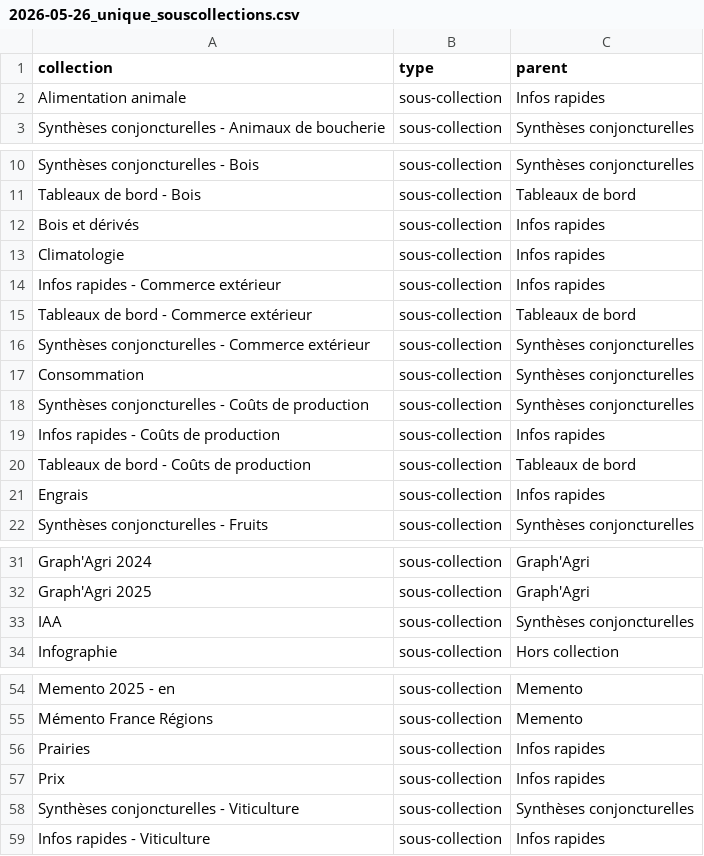
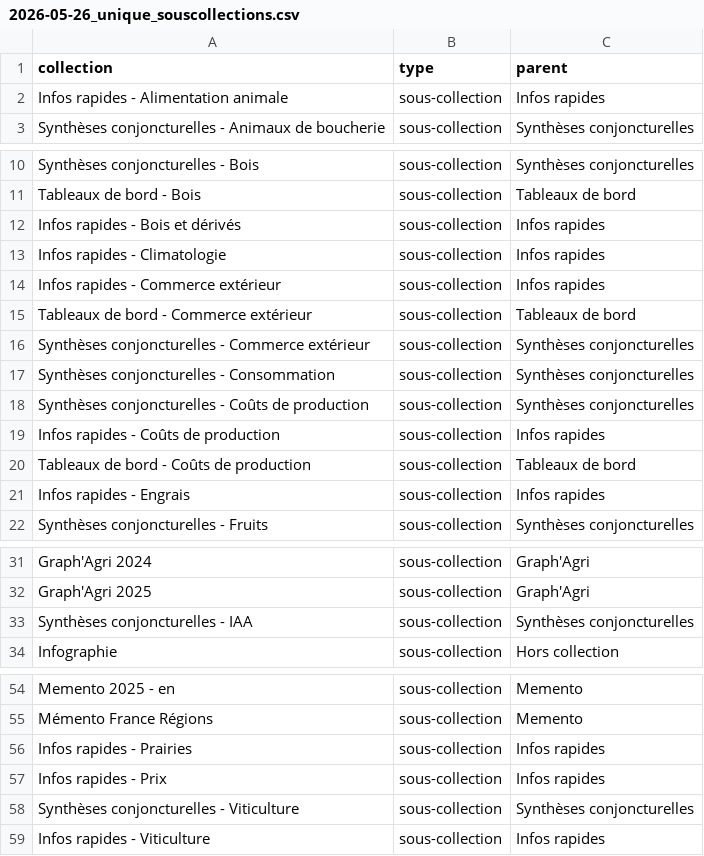
Before and after one commit to betagouv/agreste-crawler, a CSV file: 2026-05-26_unique_souscollections.csv, drawn as a sheet; only a part is shown, gaps mark what is left out.

Commit message:
Prefix the sous-collections with the collection when needed

```diff
--- a/2026-05-26_unique_souscollections.csv
+++ b/2026-05-26_unique_souscollections.csv
@@ -1,3 +1,3 @@
 collection,type,parent
-Alimentation animale,sous-collection,Infos rapides
+Infos rapides - Alimentation animale,sous-collection,Infos rapides
 Synthèses conjoncturelles - Animaux de boucherie,sous-collection,Synthèses conjoncturelles
@@ -11,4 +11,4 @@ Synthèses conjoncturelles - Bois,sous-collection,Synthèses conjoncturelles
 Tableaux de bord - Bois,sous-collection,Tableaux de bord
-Bois et dérivés,sous-collection,Infos rapides
-Climatologie,sous-collection,Infos rapides
+Infos rapides - Bois et dérivés,sous-collection,Infos rapides
+Infos rapides - Climatologie,sous-collection,Infos rapides
 Infos rapides - Commerce extérieur,sous-collection,Infos rapides
@@ -16,3 +16,3 @@ Tableaux de bord - Commerce extérieur,sous-collection,Tableaux de bord
 Synthèses conjoncturelles - Commerce extérieur,sous-collection,Synthèses conjoncturelles
-Consommation,sous-collection,Synthèses conjoncturelles
+Synthèses conjoncturelles - Consommation,sous-collection,Synthèses conjoncturelles
 Synthèses conjoncturelles - Coûts de production,sous-collection,Synthèses conjoncturelles
@@ -20,3 +20,3 @@ Infos rapides - Coûts de production,sous-collection,Infos rapides
 Tableaux de bord - Coûts de production,sous-collection,Tableaux de bord
-Engrais,sous-collection,Infos rapides
+Infos rapides - Engrais,sous-collection,Infos rapides
 Synthèses conjoncturelles - Fruits,sous-collection,Synthèses conjoncturelles
@@ -32,3 +32,3 @@ Graph'Agri 2024,sous-collection,Graph'Agri
 Graph'Agri 2025,sous-collection,Graph'Agri
-IAA,sous-collection,Synthèses conjoncturelles
+Synthèses conjoncturelles - IAA,sous-collection,Synthèses conjoncturelles
 Infographie,sous-collection,Hors collection
@@ -55,4 +55,4 @@ Memento 2025 - en,sous-collection,Memento
 Mémento France Régions,sous-collection,Memento
-Prairies,sous-collection,Infos rapides
-Prix,sous-collection,Infos rapides
+Infos rapides - Prairies,sous-collection,Infos rapides
+Infos rapides - Prix,sous-collection,Infos rapides
 Synthèses conjoncturelles - Viticulture,sous-collection,Synthèses conjoncturelles
```
Also changed, not shown: 1 other file.
